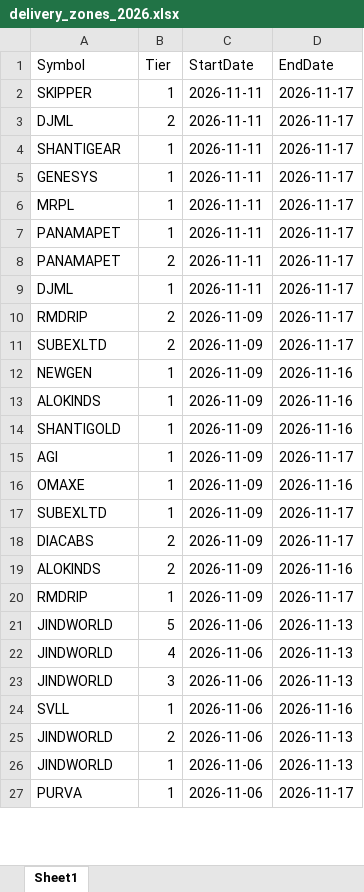
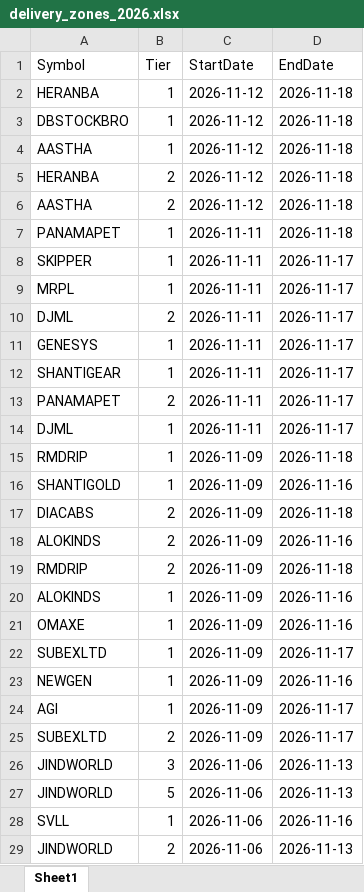
Before and after one commit to drimtiyazkhan/project-shadow, an Excel workbook: data/delivery_zones_2026.xlsx, sheet Sheet1, drawn as a sheet; only a part is shown; the shorter side is filled out with more unchanged rows; values as stored, in another font and other column widths than the file's, no borders; removed rows and columns are numbered as before the commit, all else as after; the diff covers the shown part only; the diff names each change by its address in the sheet, - before the commit and + after, or states it on an @@ line.

```diff
--- a/data/delivery_zones_2026.xlsx (sheet Sheet1)
+++ b/data/delivery_zones_2026.xlsx (sheet Sheet1)
+row 2: HERANBA | 1 | 2026-11-12 | 2026-11-18
+row 3: DBSTOCKBRO | 1 | 2026-11-12 | 2026-11-18
+row 4: AASTHA | 1 | 2026-11-12 | 2026-11-18
+row 5: HERANBA | 2 | 2026-11-12 | 2026-11-18
+row 6: AASTHA | 2 | 2026-11-12 | 2026-11-18
+row 7: PANAMAPET | 1 | 2026-11-11 | 2026-11-18
@@ row 6 moved to row 9: MRPL @@
@@ row 5 moved to row 11: GENESYS @@
-row 7: PANAMAPET | 1 | 2026-11-11 | 2026-11-17
+row 15: RMDRIP | 1 | 2026-11-09 | 2026-11-18
@@ row 14 moved to row 16: SHANTIGOLD @@
+row 17: DIACABS | 2 | 2026-11-09 | 2026-11-18
@@ row 19 moved to row 18: ALOKINDS @@
-D19 (EndDate): 2026-11-17
+D19 (EndDate): 2026-11-18
-row 11: SUBEXLTD | 2 | 2026-11-09 | 2026-11-17
@@ row 12 moved to row 23: NEWGEN @@
@@ row 15 moved to row 24: AGI @@
-A25 (Symbol): DIACABS
+A25 (Symbol): SUBEXLTD
-row 20: RMDRIP | 1 | 2026-11-09 | 2026-11-17
@@ row 23 moved to row 26: JINDWORLD @@
@@ row 22 moved to row 30: JINDWORLD @@
```
Also changed, not shown: 8 added rows, 8 removed rows, 832 moved rows and 16 edited cells elsewhere in this sheet, 1 other file.
